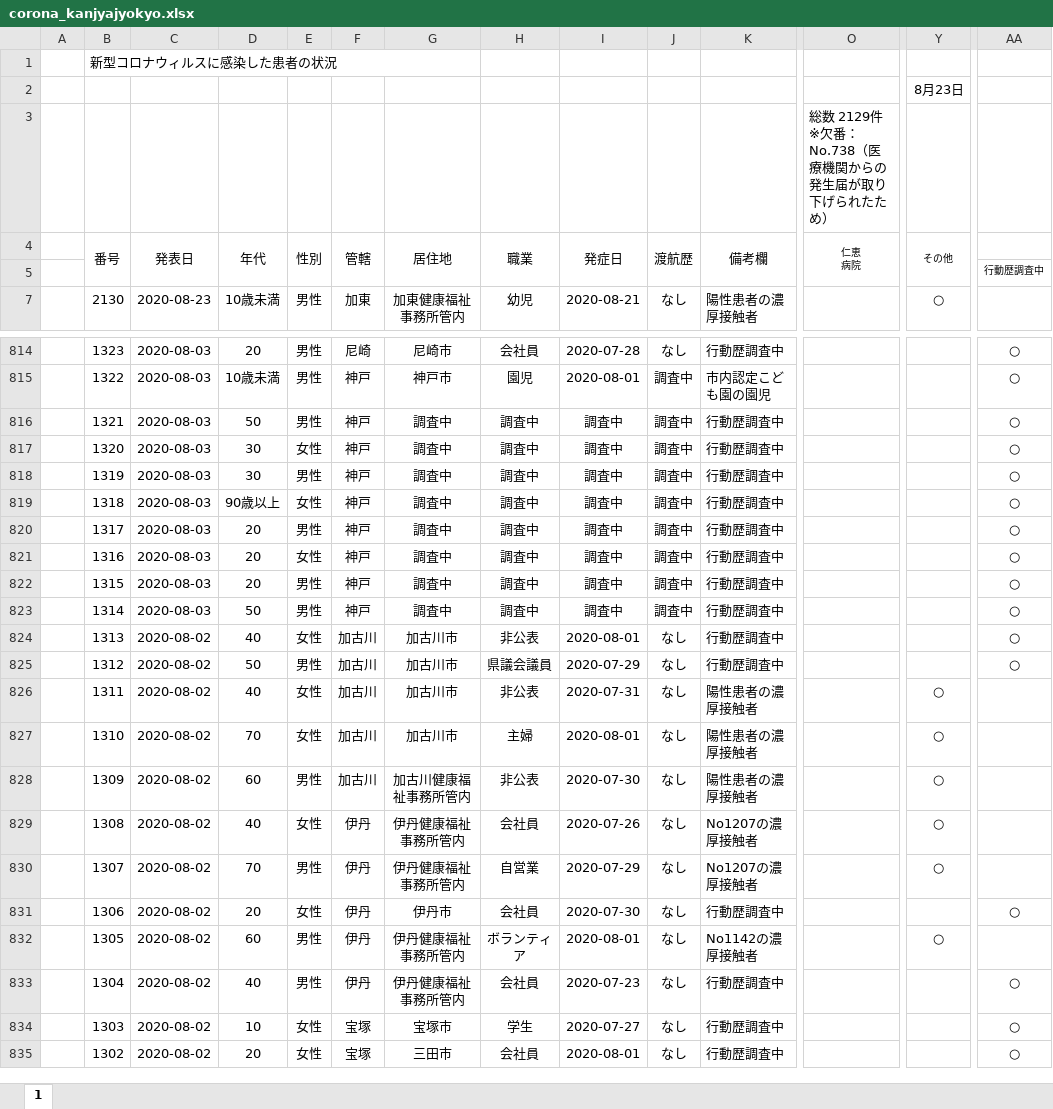
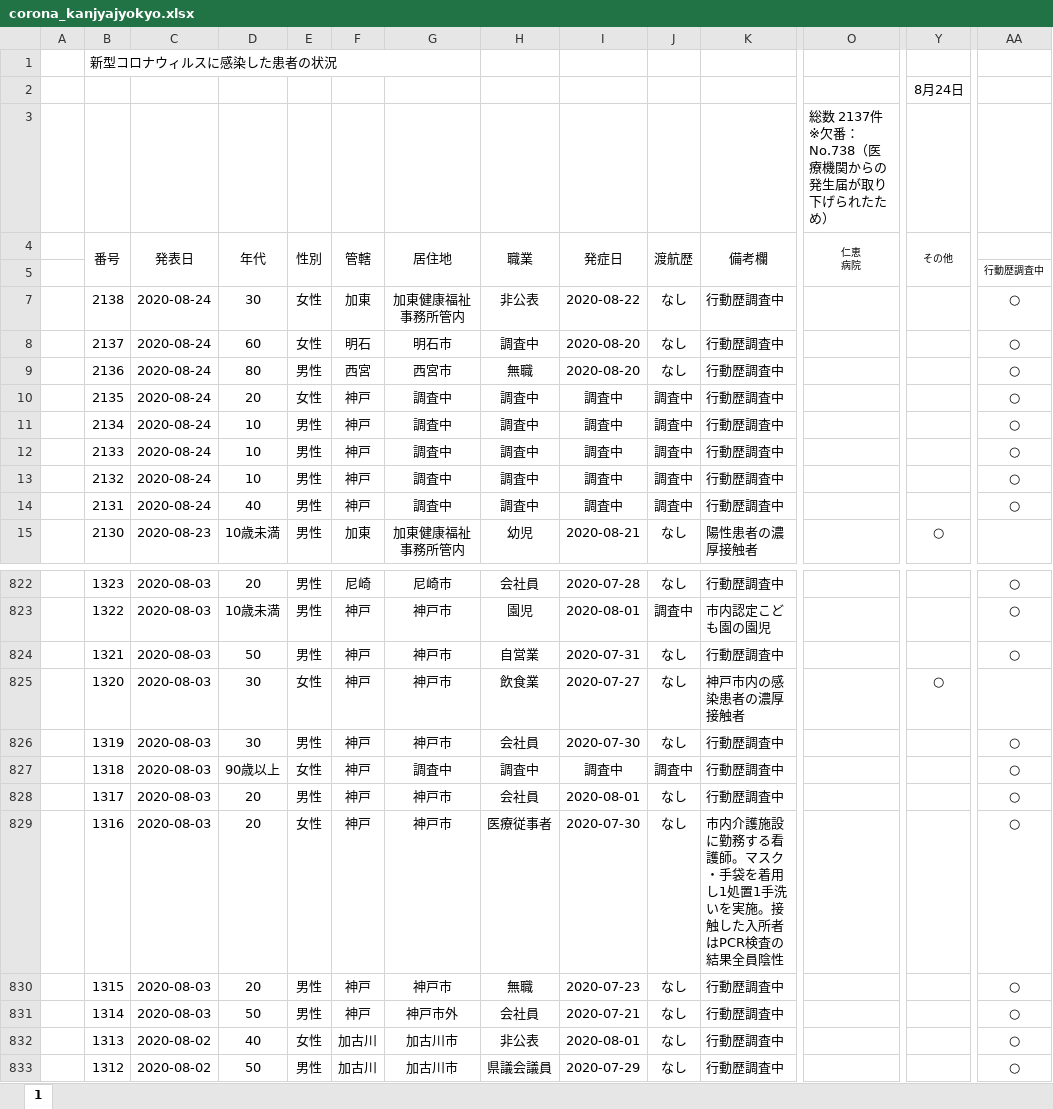
Before and after one commit to imabari/hyougo-covid19, an Excel workbook: corona_kanjyajyokyo.xlsx, sheet 1, drawn as a sheet; only a part is shown, gaps mark what is left out; the shorter side is filled out with more unchanged rows; values as stored, in another font and other column widths than the file's, no borders; charts and pictures not drawn; addresses are those after the commit; rows hold the shown columns only; the diff covers the shown part only; the diff names each change by its address in the sheet, - before the commit and + after, or states it on an @@ line.

```diff
--- a/corona_kanjyajyokyo.xlsx (sheet 1)
+++ b/corona_kanjyajyokyo.xlsx (sheet 1)
-Y2 (その他): 8月23日
+Y2 (その他): 8月24日
-O3 (仁恵 病院): 総数 2129件 ※欠番：No.738（医療機関からの発生届が取り下げられたため）
+O3 (仁恵 病院): 総数 2137件 ※欠番：No.738（医療機関からの発生届が取り下げられたため）
+row 7:  | 2138 | 2020-08-24 | 30 | 女性 | 加東 | 加東健康福祉事務所管内 | 非公表 | 2020-08-22 | なし | 行動歴調査中 |  |  | ○
+row 8:  | 2137 | 2020-08-24 | 60 | 女性 | 明石 | 明石市 | 調査中 | 2020-08-20 | なし | 行動歴調査中 |  |  | ○
+row 9:  | 2136 | 2020-08-24 | 80 | 男性 | 西宮 | 西宮市 | 無職 | 2020-08-20 | なし | 行動歴調査中 |  |  | ○
+row 10:  | 2135 | 2020-08-24 | 20 | 女性 | 神戸 | 調査中 | 調査中 | 調査中 | 調査中 | 行動歴調査中 |  |  | ○
+row 11:  | 2134 | 2020-08-24 | 10 | 男性 | 神戸 | 調査中 | 調査中 | 調査中 | 調査中 | 行動歴調査中 |  |  | ○
+row 12:  | 2133 | 2020-08-24 | 10 | 男性 | 神戸 | 調査中 | 調査中 | 調査中 | 調査中 | 行動歴調査中 |  |  | ○
+row 13:  | 2132 | 2020-08-24 | 10 | 男性 | 神戸 | 調査中 | 調査中 | 調査中 | 調査中 | 行動歴調査中 |  |  | ○
+row 14:  | 2131 | 2020-08-24 | 40 | 男性 | 神戸 | 調査中 | 調査中 | 調査中 | 調査中 | 行動歴調査中 |  |  | ○
-G824:G826 (居住地): 調査中
+G824:G826 (居住地): 神戸市
-H824 (職業): 調査中
+H824 (職業): 自営業
-I824 (発症日): 調査中
+I824 (発症日): 2020-07-31
-J824:J826 (渡航歴): 調査中
+J824:J826 (渡航歴): なし
-H825 (職業): 調査中
+H825 (職業): 飲食業
-I825 (発症日): 調査中
+I825 (発症日): 2020-07-27
-K825 (備考欄): 行動歴調査中
+K825 (備考欄): 神戸市内の感染患者の濃厚接触者
-Y825 (その他): (empty)
+Y825 (その他): ○
-AA825: ○
+AA825: (empty)
-H826 (職業): 調査中
+H826 (職業): 会社員
-I826 (発症日): 調査中
+I826 (発症日): 2020-07-30
-G828:G830 (居住地): 調査中
+G828:G830 (居住地): 神戸市
-H828 (職業): 調査中
+H828 (職業): 会社員
-I828 (発症日): 調査中
+I828 (発症日): 2020-08-01
-J828:J831 (渡航歴): 調査中
+J828:J831 (渡航歴): なし
-H829 (職業): 調査中
+H829 (職業): 医療従事者
-I829 (発症日): 調査中
+I829 (発症日): 2020-07-30
-K829 (備考欄): 行動歴調査中
+K829 (備考欄): 市内介護施設に勤務する看護師。マスク・手袋を着用し1処置1手洗いを実施。接触した入所者はPCR検査の結果全員陰性
-H830 (職業): 調査中
+H830 (職業): 無職
-I830 (発症日): 調査中
+I830 (発症日): 2020-07-23
-G831 (居住地): 調査中
+G831 (居住地): 神戸市外
-H831 (職業): 調査中
+H831 (職業): 会社員
-I831 (発症日): 調査中
+I831 (発症日): 2020-07-21
```
Also changed, not shown: 90 edited cells elsewhere in this sheet, formulas that keep their value, charts or pictures, daily_kanja.xlsx, 3 other files.
